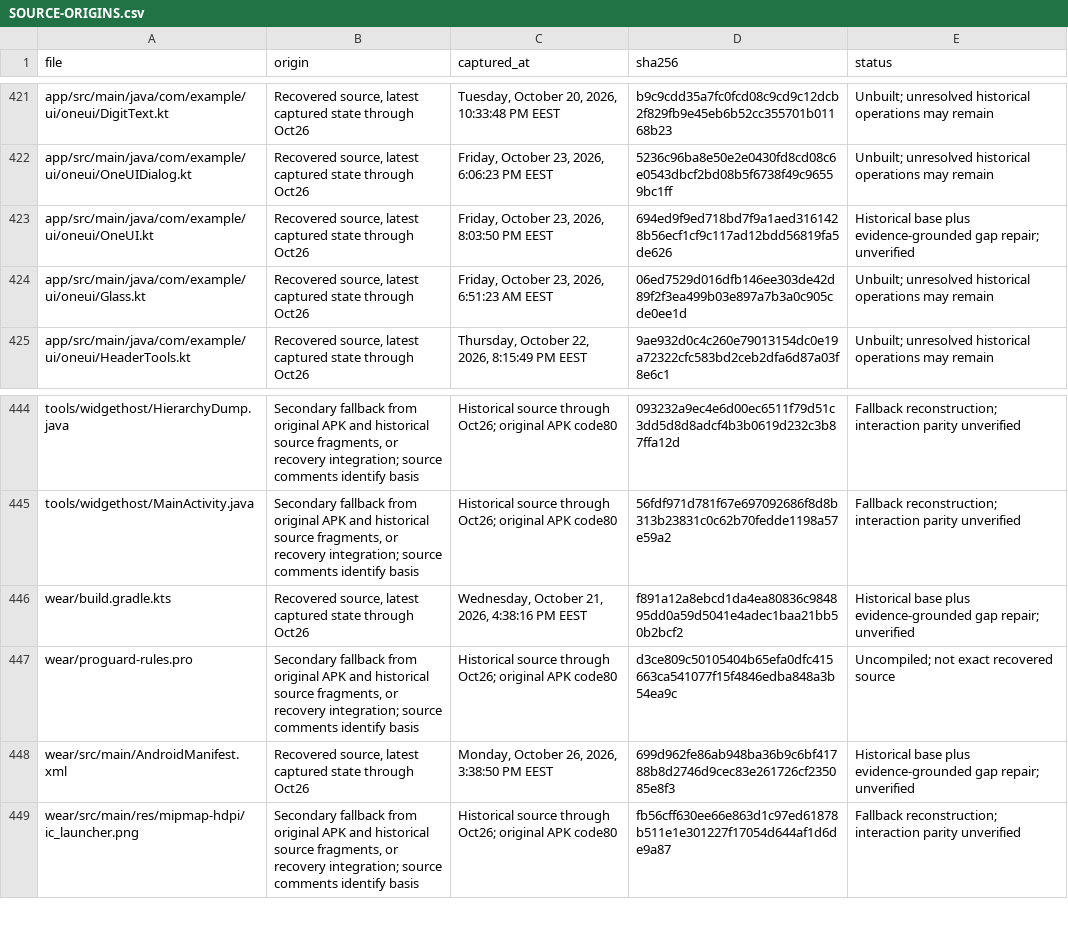
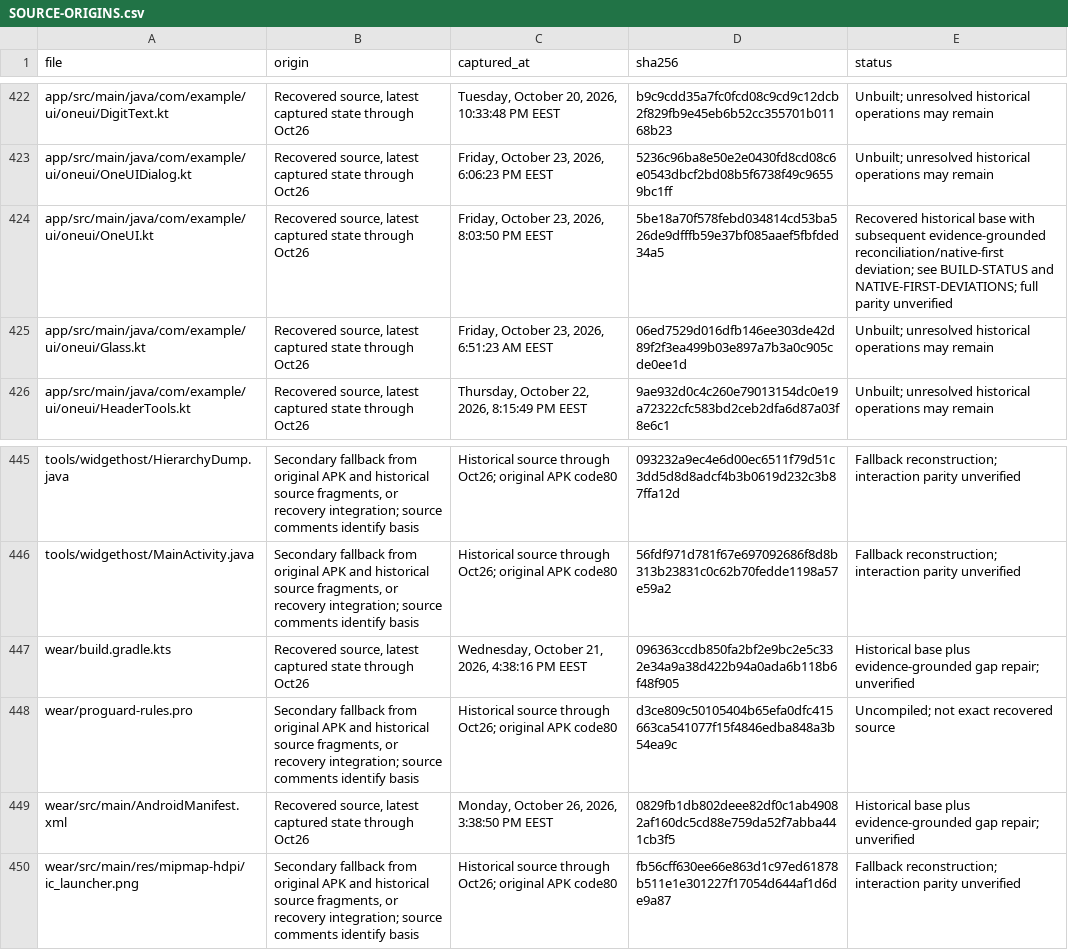
Before and after one commit to Star-Dust-0/Wathkkir, a CSV file: SOURCE-ORIGINS.csv, drawn as a sheet; only a part is shown, gaps mark what is left out; the diff covers the shown part only.

Commit message:
Reconcile historical localized count helpers and evidence status

```diff
--- a/SOURCE-ORIGINS.csv
+++ b/SOURCE-ORIGINS.csv
@@ -422,3 +423,3 @@ app/src/main/java/com/example/ui/oneui/DigitText.kt,"Recovered source, latest ca
 app/src/main/java/com/example/ui/oneui/OneUIDialog.kt,"Recovered source, latest captured state through Oct26","Friday, October 23, 2026, 6:06:23 PM EEST",5236c96ba8e50e2e0430fd8cd08c6e0543dbcf2bd08b5f6738f49c96559bc1ff,Unbuilt; unresolved historical operations may remain
-app/src/main/java/com/example/ui/oneui/OneUI.kt,"Recovered source, latest captured state through Oct26","Friday, October 23, 2026, 8:03:50 PM EEST",694ed9f9ed718bd7f9a1aed3161428b56ecf1cf9c117ad12bdd56819fa5de626,Historical base plus evidence-grounded gap repair; unverified
+app/src/main/java/com/example/ui/oneui/OneUI.kt,"Recovered source, latest captured state through Oct26","Friday, October 23, 2026, 8:03:50 PM EEST",5be18a70f578febd034814cd53ba526de9dfffb59e37bf085aaef5fbfded34a5,Recovered historical base with subsequent evidence-grounded reconciliation/native-first deviation; see BUILD-STATUS and NATIVE-FIRST-DEVIATIONS; full parity unverified
 app/src/main/java/com/example/ui/oneui/Glass.kt,"Recovered source, latest captured state through Oct26","Friday, October 23, 2026, 6:51:23 AM EEST",06ed7529d016dfb146ee303de42d89f2f3ea499b03e897a7b3a0c905cde0ee1d,Unbuilt; unresolved historical operations may remain
@@ -445,5 +446,5 @@ tools/widgethost/HierarchyDump.java,"Secondary fallback from original APK and hi
 tools/widgethost/MainActivity.java,"Secondary fallback from original APK and historical source fragments, or recovery integration; source comments identify basis",Historical source through Oct26; original APK code80,56fdf971d781f67e697092686f8d8b313b23831c0c62b70fedde1198a57e59a2,Fallback reconstruction; interaction parity unverified
-wear/build.gradle.kts,"Recovered source, latest captured state through Oct26","Wednesday, October 21, 2026, 4:38:16 PM EEST",f891a12a8ebcd1da4ea80836c984895dd0a59d5041e4adec1baa21bb50b2bcf2,Historical base plus evidence-grounded gap repair; unverified
+wear/build.gradle.kts,"Recovered source, latest captured state through Oct26","Wednesday, October 21, 2026, 4:38:16 PM EEST",096363ccdb850fa2bf2e9bc2e5c332e34a9a38d422b94a0ada6b118b6f48f905,Historical base plus evidence-grounded gap repair; unverified
 wear/proguard-rules.pro,"Secondary fallback from original APK and historical source fragments, or recovery integration; source comments identify basis",Historical source through Oct26; original APK code80,d3ce809c50105404b65efa0dfc415663ca541077f15f4846edba848a3b54ea9c,Uncompiled; not exact recovered source
-wear/src/main/AndroidManifest.xml,"Recovered source, latest captured state through Oct26","Monday, October 26, 2026, 3:38:50 PM EEST",699d962fe86ab948ba36b9c6bf41788b8d2746d9cec83e261726cf235085e8f3,Historical base plus evidence-grounded gap repair; unverified
+wear/src/main/AndroidManifest.xml,"Recovered source, latest captured state through Oct26","Monday, October 26, 2026, 3:38:50 PM EEST",0829fb1db802deee82df0c1ab49082af160dc5cd88e759da52f7abba441cb3f5,Historical base plus evidence-grounded gap repair; unverified
 wear/src/main/res/mipmap-hdpi/ic_launcher.png,"Secondary fallback from original APK and historical source fragments, or recovery integration; source comments identify basis",Historical source through Oct26; original APK code80,fb56cff630ee66e863d1c97ed61878b511e1e301227f17054d644af1d6de9a87,Fallback reconstruction; interaction parity unverified
```
Also changed, not shown: 5 added rows and 33 edited cells elsewhere in this file, 8 other files.
